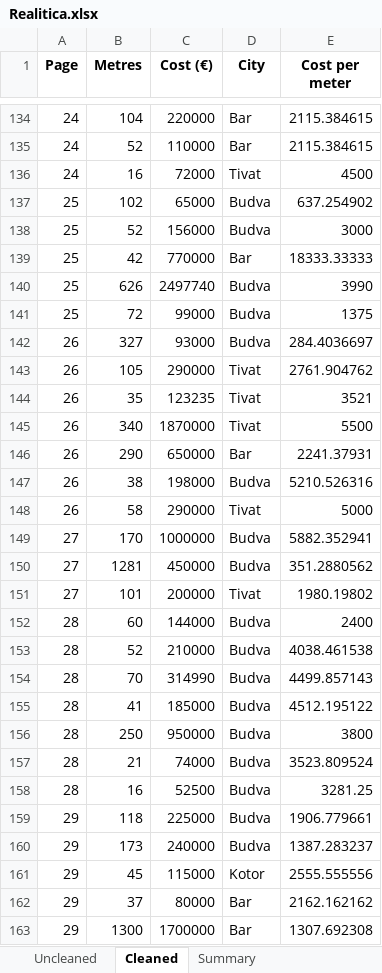
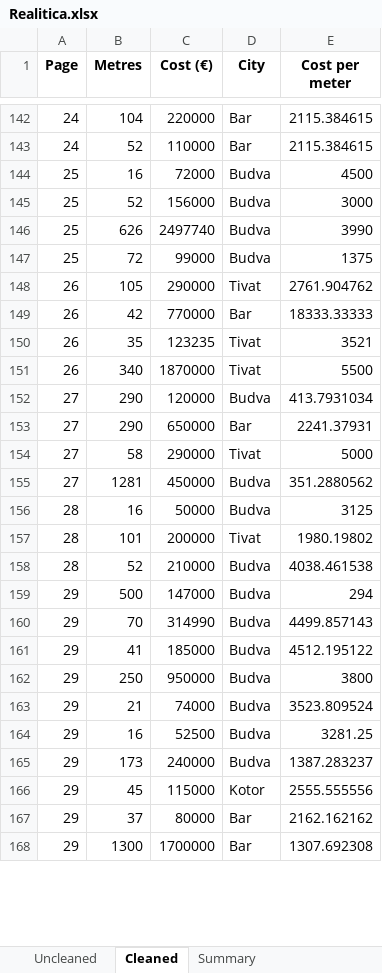
Before and after one commit to danpozdan/Crnagora, an Excel workbook: Expenses/Data/Realitica.xlsx, sheet Cleaned, drawn as a sheet; only a part is shown, gaps mark what is left out; values as stored, in another font and other column widths than the file's, no borders; removed rows and columns are numbered as before the commit, all else as after; the diff covers the shown part only; the diff names each change by its address in the sheet, - before the commit and + after, or states it on an @@ line.

```diff
--- a/Expenses/Data/Realitica.xlsx (sheet Cleaned)
+++ b/Expenses/Data/Realitica.xlsx (sheet Cleaned)
-A144 (Page): 24
+A144 (Page): 25
-D144 (City): Tivat
+D144 (City): Budva
-row 137: 25 | 102 | 65000 | Budva | 637.254902
-row 139: 25 | 42 | 770000 | Bar | 18333.33333
-row 142: 26 | 327 | 93000 | Budva | 284.4036697
+row 149: 26 | 42 | 770000 | Bar | 18333.33333
+row 152: 27 | 290 | 120000 | Budva | 413.7931034
-A153 (Page): 26
+A153 (Page): 27
-row 147: 26 | 38 | 198000 | Budva | 5210.526316
-A154 (Page): 26
+A154 (Page): 27
-row 149: 27 | 170 | 1000000 | Budva | 5882.352941
+row 156: 28 | 16 | 50000 | Budva | 3125
-A157 (Page): 27
+A157 (Page): 28
-row 152: 28 | 60 | 144000 | Budva | 2400
+row 159: 29 | 500 | 147000 | Budva | 294
-A160:A164 (Page): 28
+A160:A164 (Page): 29
-row 159: 29 | 118 | 225000 | Budva | 1906.779661
```
Also changed, not shown: 41 added rows, 31 removed rows, 1 moved row and 112 edited cells elsewhere in this sheet, sheet Uncleaned, sheet Summary, 5 other files.
